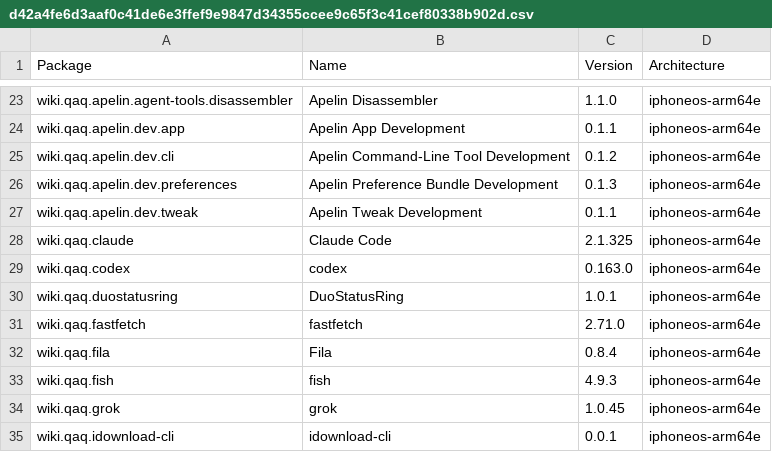
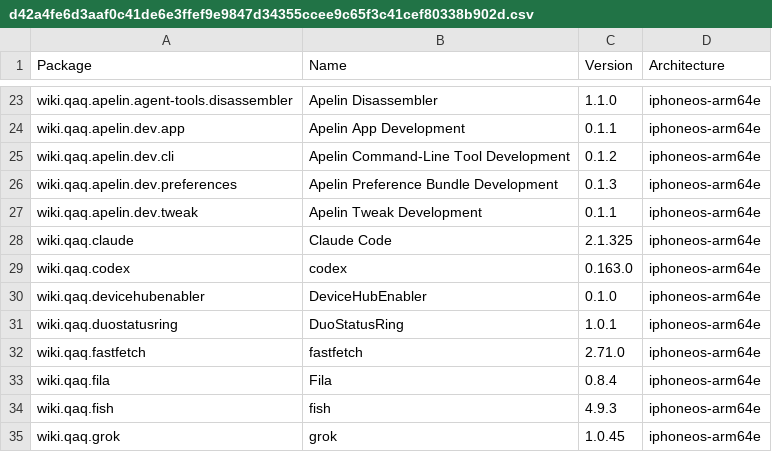
Before and after one commit to pastnm/crc_bark, a CSV file: Library/Caches/com.nan.crc/d42a4fe6d3aaf0c41de6e3ffef9e9847d34355ccee9c65f3c41cef80338b902d.csv, drawn as a sheet; only a part is shown, gaps mark what is left out; the shorter side is filled out with more unchanged rows; the diff names each change by its address in the sheet, - before the commit and + after, or states it on an @@ line.

```diff
--- a/Library/Caches/com.nan.crc/d42a4fe6d3aaf0c41de6e3ffef9e9847d34355ccee9c65f3c41cef80338b902d.csv
+++ b/Library/Caches/com.nan.crc/d42a4fe6d3aaf0c41de6e3ffef9e9847d34355ccee9c65f3c41cef80338b902d.csv
+row 30: wiki.qaq.devicehubenabler | DeviceHubEnabler | 0.1.0 | iphoneos-arm64e
```
